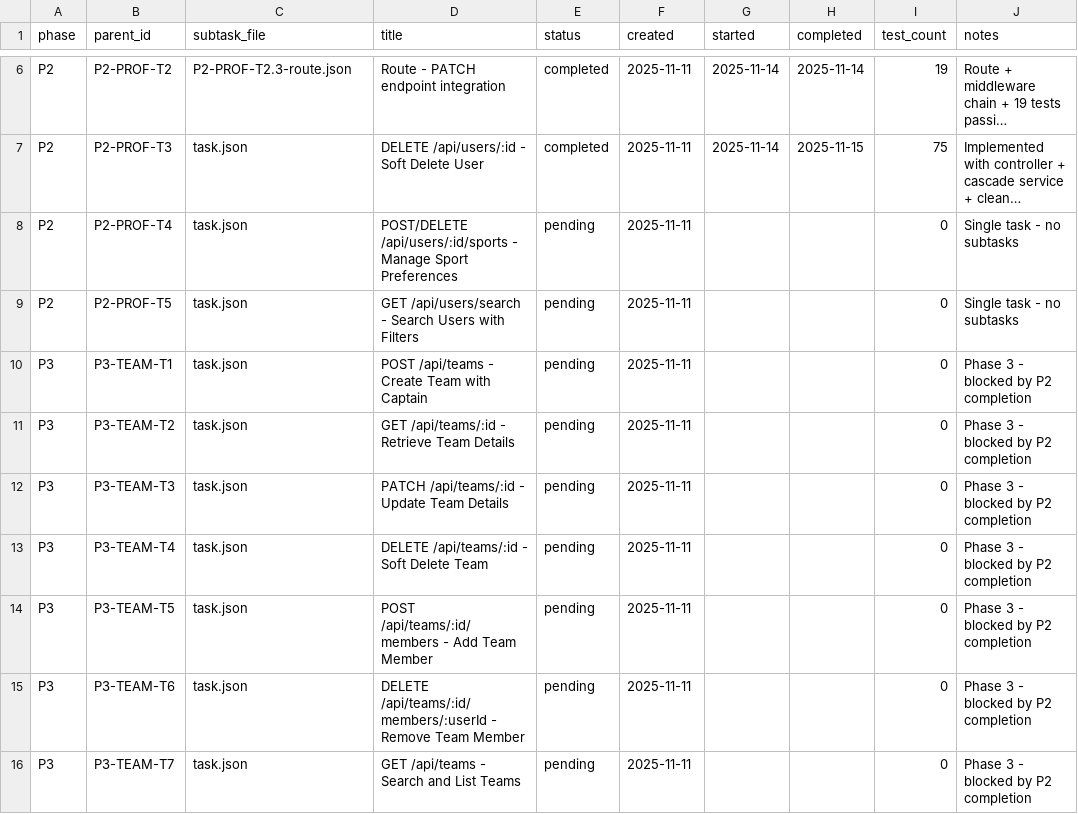
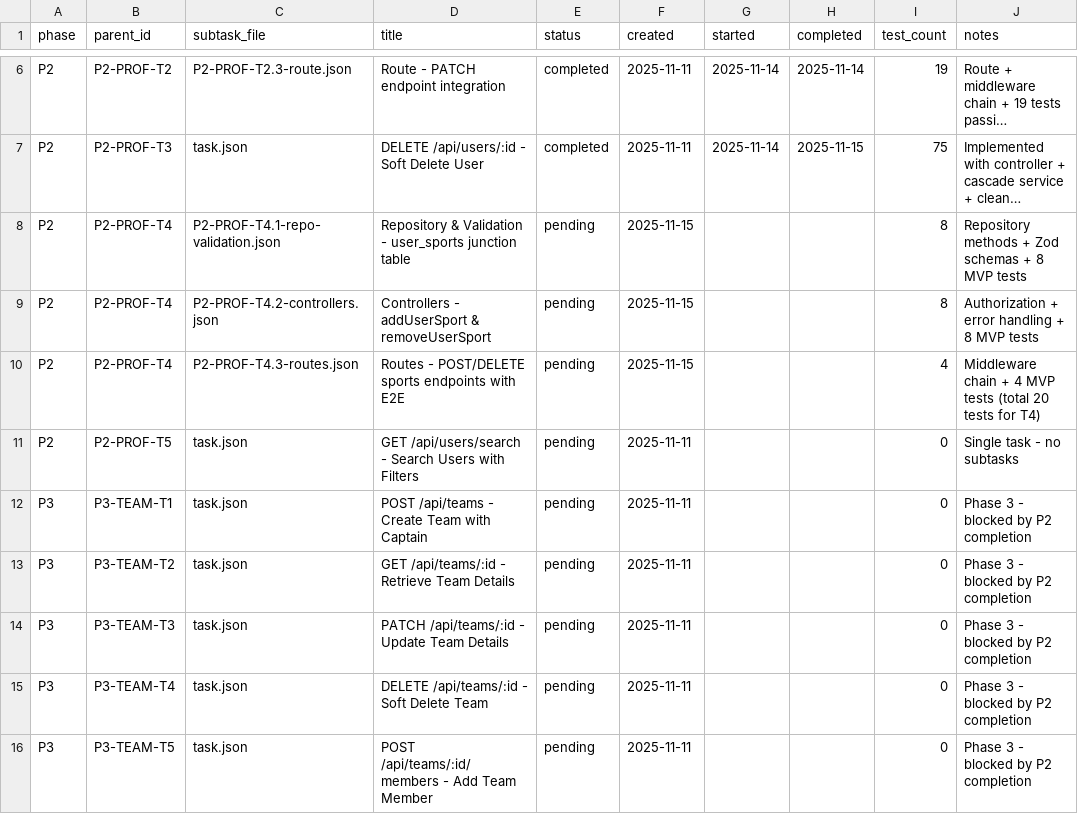
Before and after one commit to sibikrishnan/Gully, a CSV file: tools/tracker/data/TASK_TRACKER.csv, drawn as a sheet; only a part is shown, gaps mark what is left out; the shorter side is filled out with more unchanged rows; long unchanged cells end in …; addresses are those after the commit; the diff names each change by its address in the sheet, - before the commit and + after, or states it on an @@ line.

```diff
--- a/tools/tracker/data/TASK_TRACKER.csv
+++ b/tools/tracker/data/TASK_TRACKER.csv
+row 8: P2 | P2-PROF-T4 | P2-PROF-T4.1-repo-validation.json | Repository & Validation - user_sports junction table | pending | 2025-11-15 |  |  | 8 | Repository methods + Zod schemas + 8 MVP tests
+row 9: P2 | P2-PROF-T4 | P2-PROF-T4.2-controllers.json | Controllers - addUserSport & removeUserSport | pending | 2025-11-15 |  |  | 8 | Authorization + error handling + 8 MVP tests
-C10 (subtask_file): task.json
+C10 (subtask_file): P2-PROF-T4.3-routes.json
-D10 (title): POST/DELETE /api/users/:id/sports - Manage Sport Preferences
+D10 (title): Routes - POST/DELETE sports endpoints with E2E
-F10 (created): 2025-11-11
+F10 (created): 2025-11-15
-I10 (test_count): 0
+I10 (test_count): 4
-J10 (notes): Single task - no subtasks
+J10 (notes): Middleware chain + 4 MVP tests (total 20 tests for T4)
```
Also changed, not shown: 3 other files.
